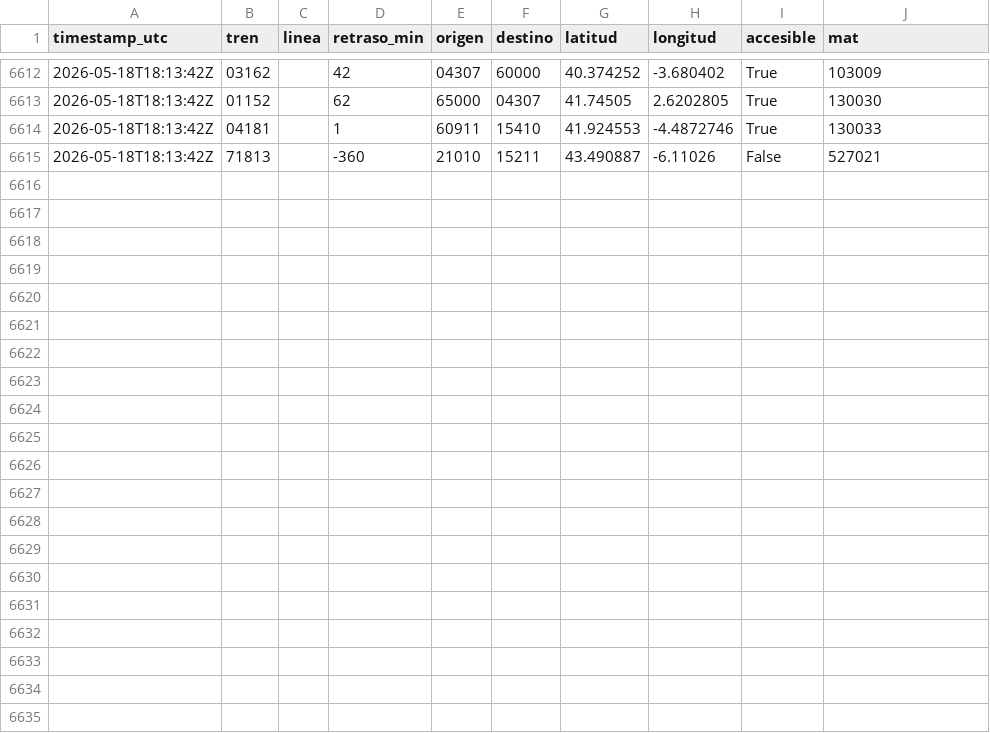
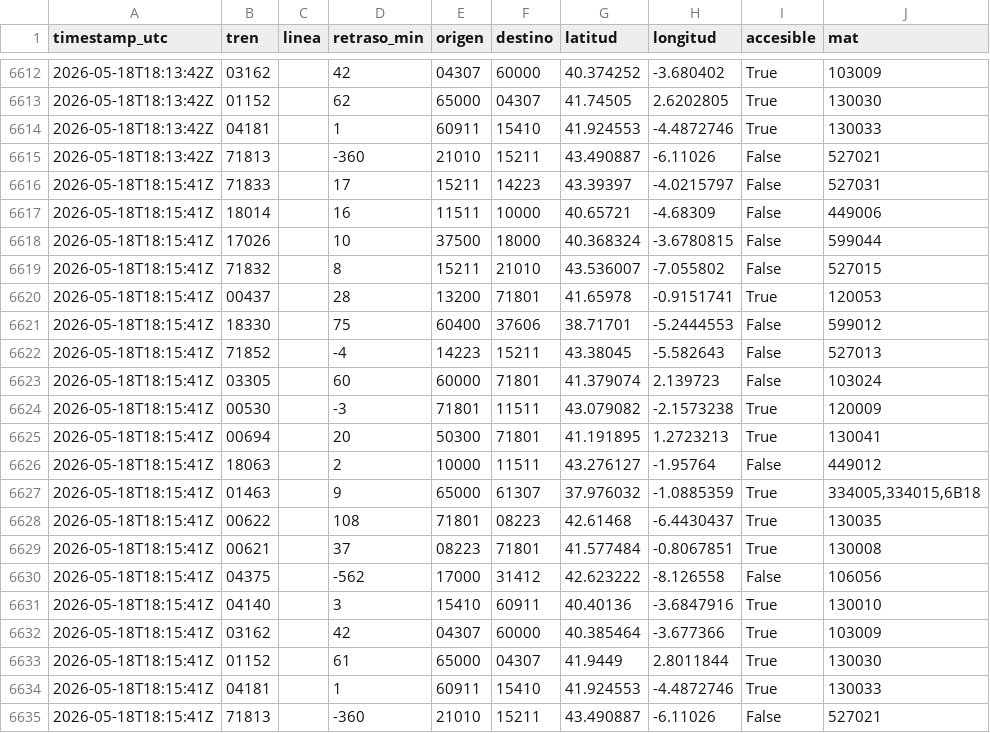
Before and after one commit to josernalist/renfe-trenes, a CSV file: data/2026/05/flota-2026-05-18.csv, drawn as a sheet; only a part is shown, gaps mark what is left out; the diff names each change by its address in the sheet, - before the commit and + after, or states it on an @@ line.

```diff
--- a/data/2026/05/flota-2026-05-18.csv
+++ b/data/2026/05/flota-2026-05-18.csv
+row 6616: 2026-05-18T18:15:41Z | 71833 |  | 17 | 15211 | 14223 | 43.39397 | -4.0215797 | False | 527031
+row 6617: 2026-05-18T18:15:41Z | 18014 |  | 16 | 11511 | 10000 | 40.65721 | -4.68309 | False | 449006
+row 6618: 2026-05-18T18:15:41Z | 17026 |  | 10 | 37500 | 18000 | 40.368324 | -3.6780815 | False | 599044
+row 6619: 2026-05-18T18:15:41Z | 71832 |  | 8 | 15211 | 21010 | 43.536007 | -7.055802 | False | 527015
+row 6620: 2026-05-18T18:15:41Z | 00437 |  | 28 | 13200 | 71801 | 41.65978 | -0.9151741 | True | 120053
+row 6621: 2026-05-18T18:15:41Z | 18330 |  | 75 | 60400 | 37606 | 38.71701 | -5.2444553 | False | 599012
+row 6622: 2026-05-18T18:15:41Z | 71852 |  | -4 | 14223 | 15211 | 43.38045 | -5.582643 | False | 527013
+row 6623: 2026-05-18T18:15:41Z | 03305 |  | 60 | 60000 | 71801 | 41.379074 | 2.139723 | False | 103024
+row 6624: 2026-05-18T18:15:41Z | 00530 |  | -3 | 71801 | 11511 | 43.079082 | -2.1573238 | True | 120009
+row 6625: 2026-05-18T18:15:41Z | 00694 |  | 20 | 50300 | 71801 | 41.191895 | 1.2723213 | True | 130041
+row 6626: 2026-05-18T18:15:41Z | 18063 |  | 2 | 10000 | 11511 | 43.276127 | -1.95764 | False | 449012
+row 6627: 2026-05-18T18:15:41Z | 01463 |  | 9 | 65000 | 61307 | 37.976032 | -1.0885359 | True | 334005,334015,6B18
+row 6628: 2026-05-18T18:15:41Z | 00622 |  | 108 | 71801 | 08223 | 42.61468 | -6.4430437 | True | 130035
+row 6629: 2026-05-18T18:15:41Z | 00621 |  | 37 | 08223 | 71801 | 41.577484 | -0.8067851 | True | 130008
+row 6630: 2026-05-18T18:15:41Z | 04375 |  | -562 | 17000 | 31412 | 42.623222 | -8.126558 | False | 106056
+row 6631: 2026-05-18T18:15:41Z | 04140 |  | 3 | 15410 | 60911 | 40.40136 | -3.6847916 | True | 130010
+row 6632: 2026-05-18T18:15:41Z | 03162 |  | 42 | 04307 | 60000 | 40.385464 | -3.677366 | True | 103009
+row 6633: 2026-05-18T18:15:41Z | 01152 |  | 61 | 65000 | 04307 | 41.9449 | 2.8011844 | True | 130030
+row 6634: 2026-05-18T18:15:41Z | 04181 |  | 1 | 60911 | 15410 | 41.924553 | -4.4872746 | True | 130033
+row 6635: 2026-05-18T18:15:41Z | 71813 |  | -360 | 21010 | 15211 | 43.490887 | -6.11026 | False | 527021
```
Also changed, not shown: 1 other file.
